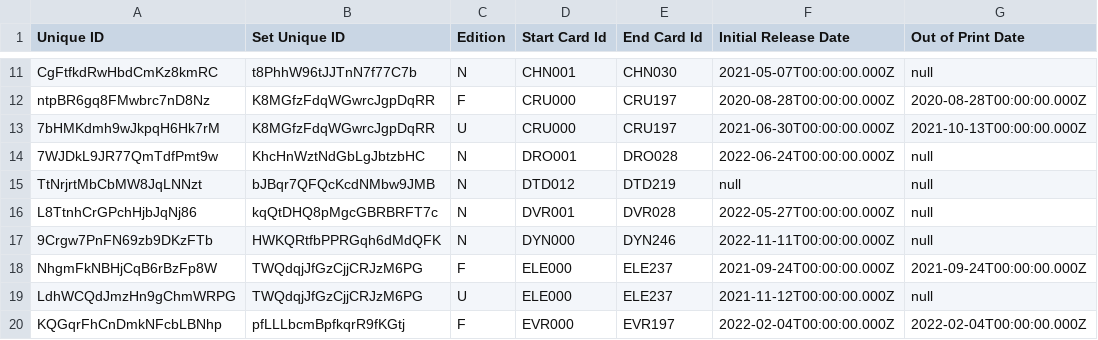
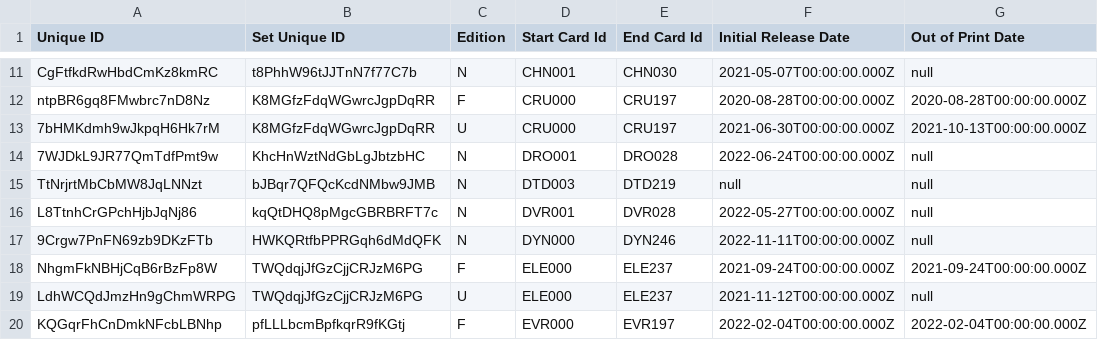
Before and after one commit to the-fab-cube/flesh-and-blood-cards, a CSV file: csvs/english/set-printing.csv, drawn as a sheet; only a part is shown, gaps mark what is left out; the diff names each change by its address in the sheet, - before the commit and + after, or states it on an @@ line.

```diff
--- a/csvs/english/set-printing.csv
+++ b/csvs/english/set-printing.csv
-D15 (Start Card Id): DTD012
+D15 (Start Card Id): DTD003
```
Also changed, not shown: csvs/english/card.csv, csvs/english/type.csv, 5 other files.
